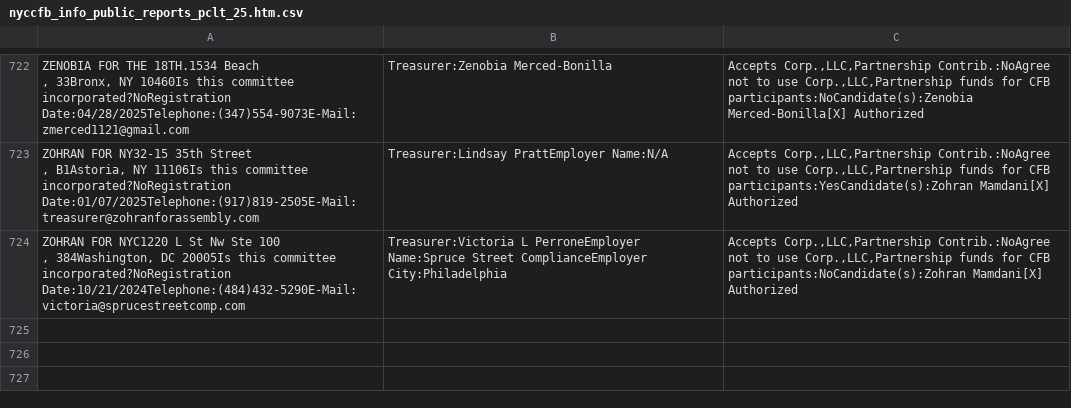
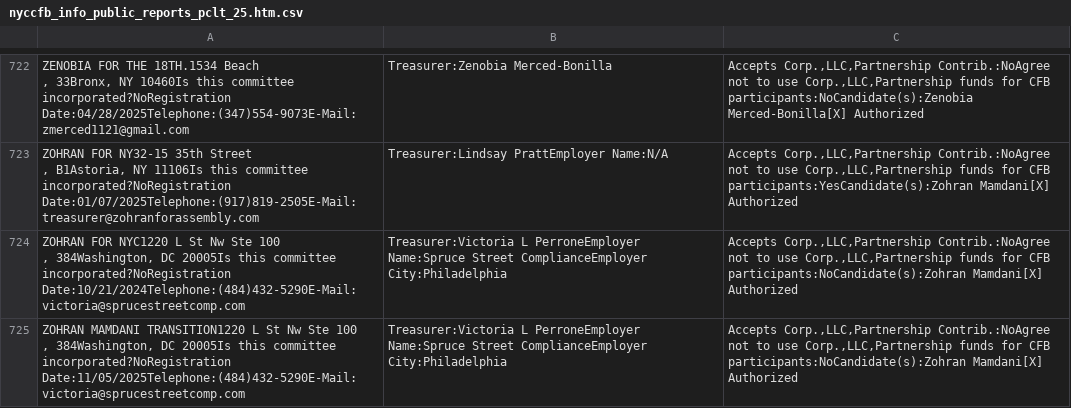
Before and after one commit to fedex1/campaign-tracker, a CSV file: nyccfb_info_public_reports_pclt_25.htm.csv, drawn as a sheet; only a part is shown, gaps mark what is left out.

```diff
--- a/nyccfb_info_public_reports_pclt_25.htm.csv
+++ b/nyccfb_info_public_reports_pclt_25.htm.csv
@@ -1117 +1117,3 @@
 ,  384Washington, DC 20005Is this committee incorporated?NoRegistration Date:10/21/2024Telephone:(484)432-5290E-Mail:victoria@sprucestreetcomp.com",Treasurer:Victoria L PerroneEmployer Name:Spruce Street ComplianceEmployer City:Philadelphia,"Accepts Corp.,LLC,Partnership Contrib.:NoAgree not to use Corp.,LLC,Partnership funds for CFB participants:NoCandidate(s):Zohran Mamdani[X] Authorized"
+"ZOHRAN MAMDANI TRANSITION1220  L St Nw Ste 100
+,  384Washington, DC 20005Is this committee incorporated?NoRegistration Date:11/05/2025Telephone:(484)432-5290E-Mail:victoria@sprucestreetcomp.com",Treasurer:Victoria L PerroneEmployer Name:Spruce Street ComplianceEmployer City:Philadelphia,"Accepts Corp.,LLC,Partnership Contrib.:NoAgree not to use Corp.,LLC,Partnership funds for CFB participants:NoCandidate(s):Zohran Mamdani[X] Authorized"
```
Also changed, not shown: committees.csv, 1 other file.
